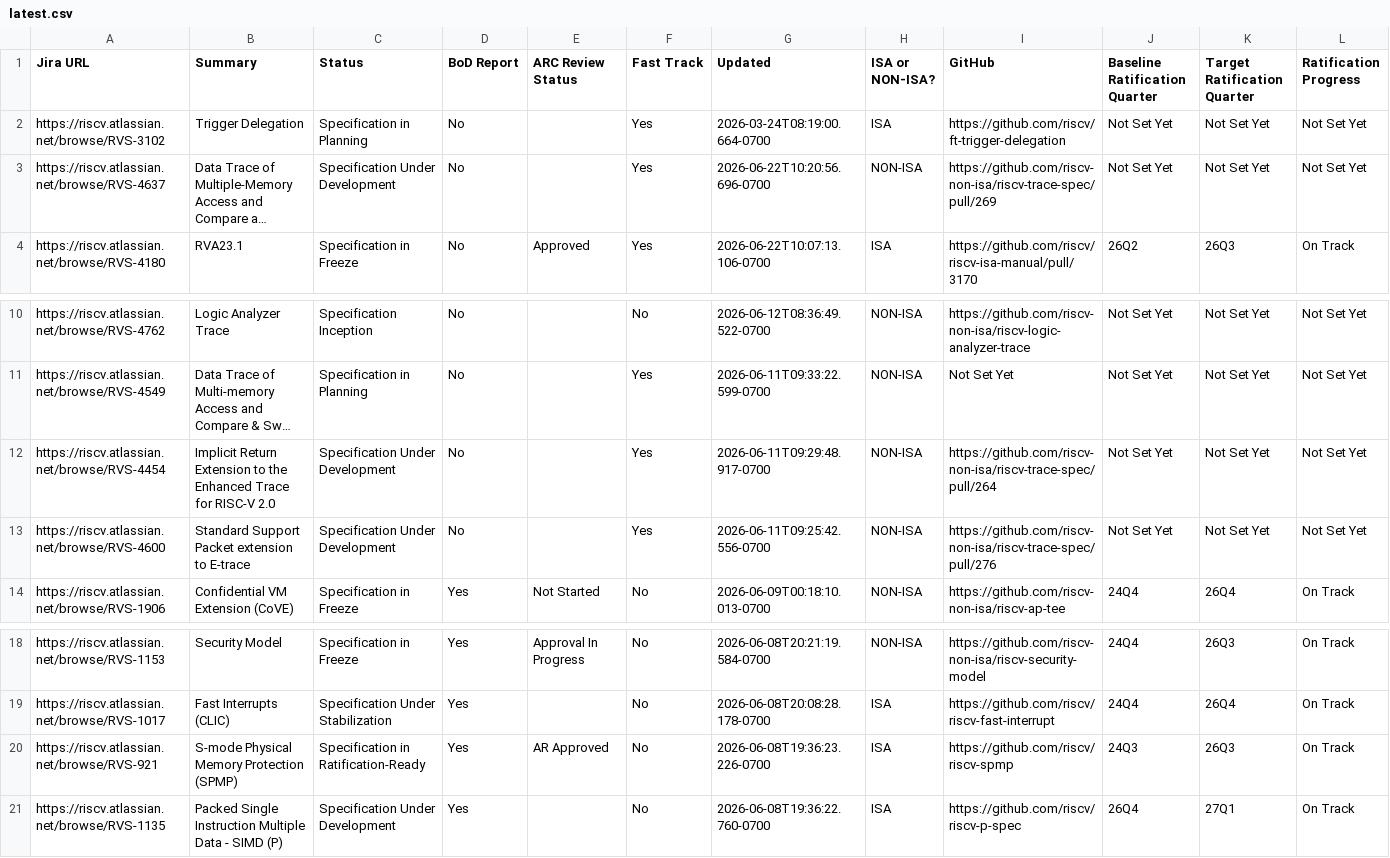
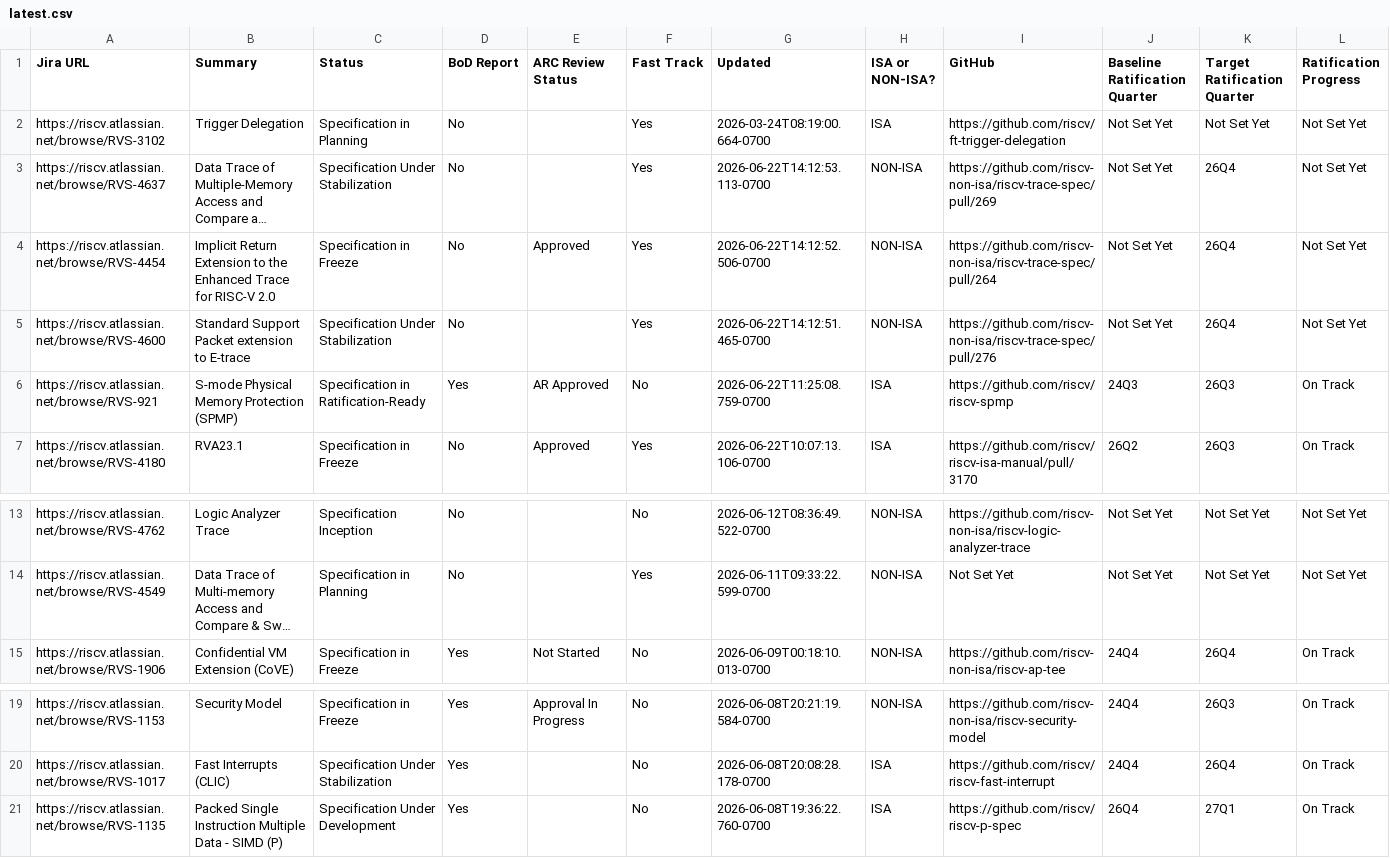
Before and after one commit to riscv/adm-spec-dashboard, a CSV file: web-ui/public/latest.csv, drawn as a sheet; only a part is shown, gaps mark what is left out; long unchanged cells end in …; removed rows and columns are numbered as before the commit, all else as after; rows hold the shown columns only; the diff names each change by its address in the sheet, - before the commit and + after, or states it on an @@ line.

```diff
--- a/web-ui/public/latest.csv
+++ b/web-ui/public/latest.csv
-C3 (Status): Specification Under Development
+C3 (Status): Specification Under Stabilization
-G3 (Updated): 2026-06-22T10:20:56.696-0700
+G3 (Updated): 2026-06-22T14:12:53.113-0700
-K3 (Target Ratification Quarter): Not Set Yet
+K3 (Target Ratification Quarter): 26Q4
+row 4: https://riscv.atlassian.net/browse/RVS-4454 | Implicit Return Extension to the Enhanced Trace for RISC-V 2.0 | Specification in Freeze | No | Approved | Yes | 2026-06-22T14:12:52.506-0700 | NON-ISA | https://github.com/riscv-non-isa/riscv-trace-spec/pull/264 | Not Set Yet | 26Q4 | Not Set Yet
+row 5: https://riscv.atlassian.net/browse/RVS-4600 | Standard Support Packet extension to E-trace | Specification Under Stabilization | No |  | Yes | 2026-06-22T14:12:51.465-0700 | NON-ISA | https://github.com/riscv-non-isa/riscv-trace-spec/pull/276 | Not Set Yet | 26Q4 | Not Set Yet
+row 6: https://riscv.atlassian.net/browse/RVS-921 | S-mode Physical Memory Protection (SPMP) | Specification in Ratification-Ready | Yes | AR Approved | No | 2026-06-22T11:25:08.759-0700 | ISA | https://github.com/riscv/riscv-spmp | 24Q3 | 26Q3 | On Track
-row 12: https://riscv.atlassian.net/browse/RVS-4454 | Implicit Return Extension to the Enhanced Trace for RISC-V 2.0 | Specification Under Development | No |  | Yes | 2026-06-11T09:29:48.917-0700 | NON-ISA | https://github.com/riscv-non-isa/riscv-trace-spec/pull/264 | Not Set Yet | Not Set Yet | Not Set Yet
-row 13: https://riscv.atlassian.net/browse/RVS-4600 | Standard Support Packet extension to E-trace | Specification Under Development | No |  | Yes | 2026-06-11T09:25:42.556-0700 | NON-ISA | https://github.com/riscv-non-isa/riscv-trace-spec/pull/276 | Not Set Yet | Not Set Yet | Not Set Yet
-row 20: https://riscv.atlassian.net/browse/RVS-921 | S-mode Physical Memory Protection (SPMP) | Specification in Ratification-Ready | Yes | AR Approved | No | 2026-06-08T19:36:23.226-0700 | ISA | https://github.com/riscv/riscv-spmp | 24Q3 | 26Q3 | On Track
```
Also changed, not shown: 1 other file.
